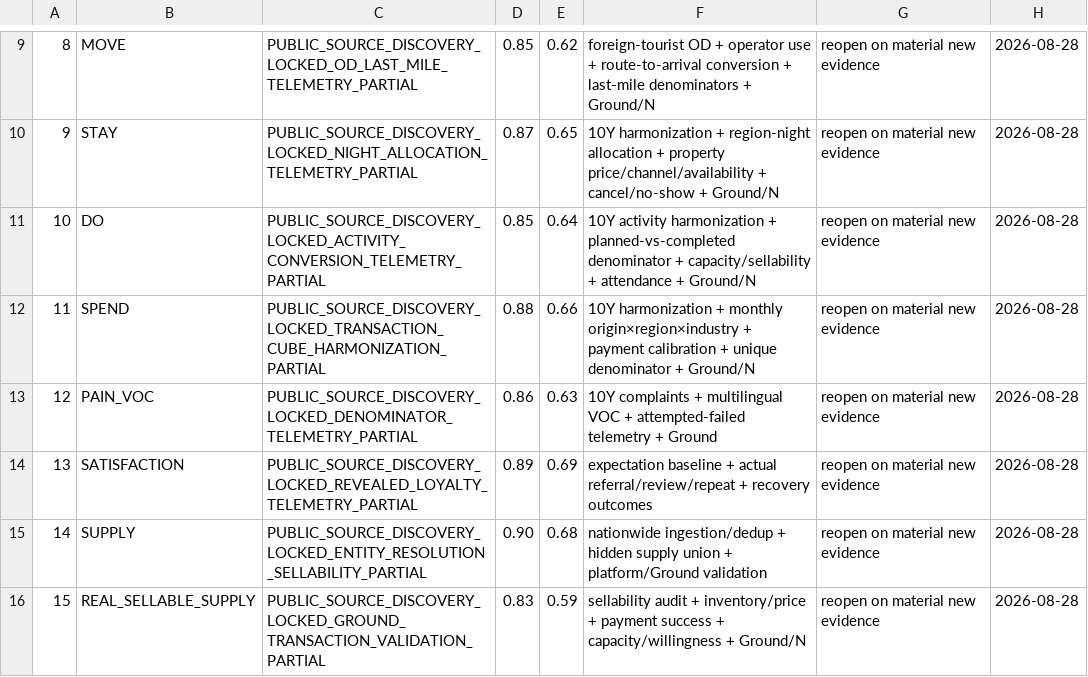
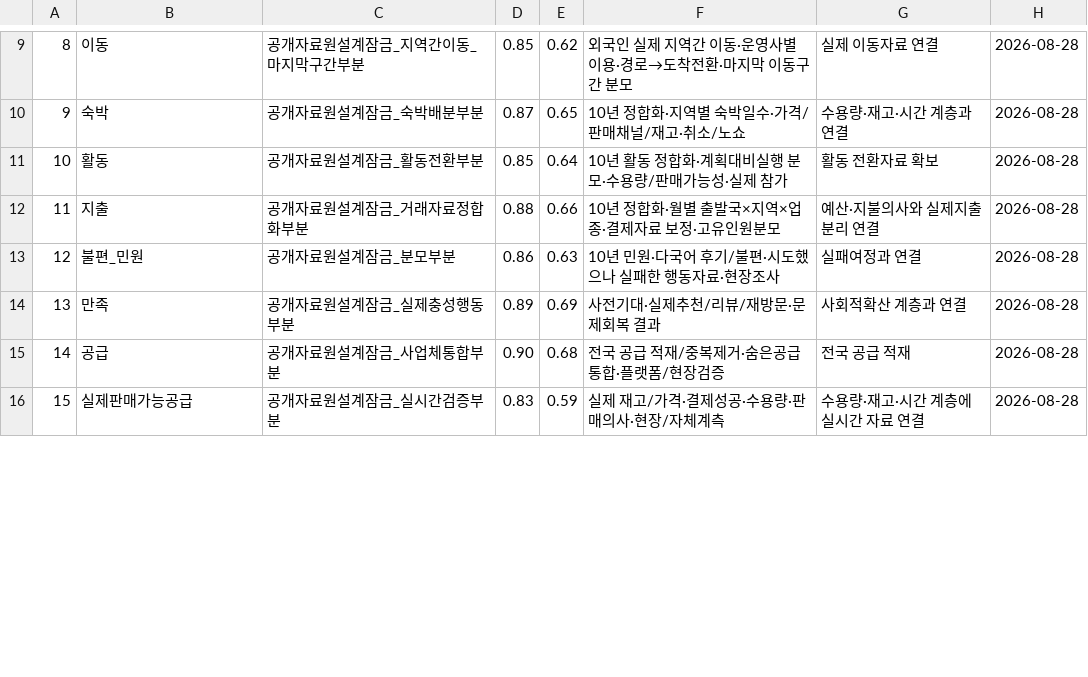
Before and after one commit to fusion3333/fusion, a CSV file: 00_SYSTEM/AXIS_COMPLETION_STATUS_V1.csv, drawn as a sheet; only a part is shown, gaps mark what is left out; the diff covers the shown part only; the diff names each change by its address in the sheet, - before the commit and + after, or states it on an @@ line.

```diff
--- a/00_SYSTEM/AXIS_COMPLETION_STATUS_V1.csv
+++ b/00_SYSTEM/AXIS_COMPLETION_STATUS_V1.csv
-B9: MOVE
+B9: 이동
-C9: PUBLIC_SOURCE_DISCOVERY_LOCKED_OD_LAST_MILE_TELEMETRY_PARTIAL
+C9: 공개자료원설계잠금_지역간이동_마지막구간부분
-F9: foreign-tourist OD + operator use + route-to-arrival conversion + last-mile denominators + Ground/N
+F9: 외국인 실제 지역간 이동·운영사별 이용·경로→도착전환·마지막 이동구간 분모
-G9: reopen on material new evidence
+G9: 실제 이동자료 연결
-B10: STAY
+B10: 숙박
-C10: PUBLIC_SOURCE_DISCOVERY_LOCKED_NIGHT_ALLOCATION_TELEMETRY_PARTIAL
+C10: 공개자료원설계잠금_숙박배분부분
-F10: 10Y harmonization + region-night allocation + property price/channel/availability + cancel/no-show + Ground/N
+F10: 10년 정합화·지역별 숙박일수·가격/판매채널/재고·취소/노쇼
-G10: reopen on material new evidence
+G10: 수용량·재고·시간 계층과 연결
-B11: DO
+B11: 활동
-C11: PUBLIC_SOURCE_DISCOVERY_LOCKED_ACTIVITY_CONVERSION_TELEMETRY_PARTIAL
+C11: 공개자료원설계잠금_활동전환부분
-F11: 10Y activity harmonization + planned-vs-completed denominator + capacity/sellability + attendance + Ground/N
+F11: 10년 활동 정합화·계획대비실행 분모·수용량/판매가능성·실제 참가
-G11: reopen on material new evidence
+G11: 활동 전환자료 확보
-B12: SPEND
+B12: 지출
-C12: PUBLIC_SOURCE_DISCOVERY_LOCKED_TRANSACTION_CUBE_HARMONIZATION_PARTIAL
+C12: 공개자료원설계잠금_거래자료정합화부분
-F12: 10Y harmonization + monthly origin×region×industry + payment calibration + unique denominator + Ground/N
+F12: 10년 정합화·월별 출발국×지역×업종·결제자료 보정·고유인원분모
-G12: reopen on material new evidence
+G12: 예산·지불의사와 실제지출 분리 연결
-B13: PAIN_VOC
+B13: 불편_민원
-C13: PUBLIC_SOURCE_DISCOVERY_LOCKED_DENOMINATOR_TELEMETRY_PARTIAL
+C13: 공개자료원설계잠금_분모부분
-F13: 10Y complaints + multilingual VOC + attempted-failed telemetry + Ground
+F13: 10년 민원·다국어 후기/불편·시도했으나 실패한 행동자료·현장조사
-G13: reopen on material new evidence
+G13: 실패여정과 연결
-B14: SATISFACTION
+B14: 만족
-C14: PUBLIC_SOURCE_DISCOVERY_LOCKED_REVEALED_LOYALTY_TELEMETRY_PARTIAL
+C14: 공개자료원설계잠금_실제충성행동부분
-F14: expectation baseline + actual referral/review/repeat + recovery outcomes
+F14: 사전기대·실제추천/리뷰/재방문·문제회복 결과
-G14: reopen on material new evidence
+G14: 사회적확산 계층과 연결
-B15: SUPPLY
+B15: 공급
-C15: PUBLIC_SOURCE_DISCOVERY_LOCKED_ENTITY_RESOLUTION_SELLABILITY_PARTIAL
+C15: 공개자료원설계잠금_사업체통합부분
-F15: nationwide ingestion/dedup + hidden supply union + platform/Ground validation
+F15: 전국 공급 적재/중복제거·숨은공급 통합·플랫폼/현장검증
-G15: reopen on material new evidence
+G15: 전국 공급 적재
-B16: REAL_SELLABLE_SUPPLY
+B16: 실제판매가능공급
-C16: PUBLIC_SOURCE_DISCOVERY_LOCKED_GROUND_TRANSACTION_VALIDATION_PARTIAL
+C16: 공개자료원설계잠금_실시간검증부분
-F16: sellability audit + inventory/price + payment success + capacity/willingness + Ground/N
+F16: 실제 재고/가격·결제성공·수용량·판매의사·현장/자체계측
-G16: reopen on material new evidence
+G16: 수용량·재고·시간 계층에 실시간 자료 연결
```
Also changed, not shown: 1 added row, 1 removed row and 69 edited cells elsewhere in this file.
